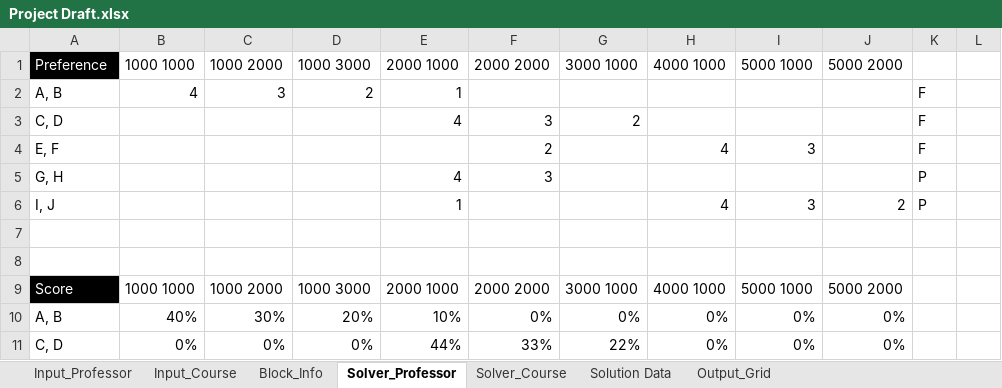
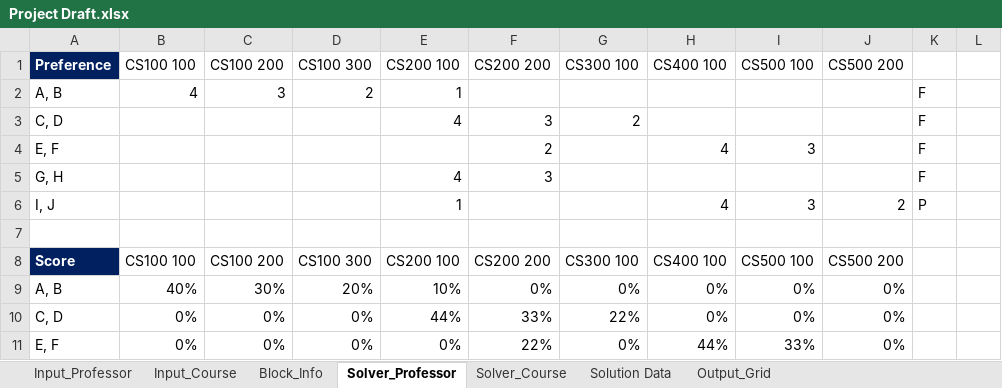
Before and after one commit to CS620TEAMCLUBS/TeamProject, an Excel workbook: Project Draft.xlsx, sheet Solver_Professor, drawn as a sheet; only a part is shown; the shorter side is filled out with more unchanged rows; values as stored, in another font and other column widths than the file's, no borders; removed rows and columns are numbered as before the commit, all else as after; the diff covers the shown part only; the diff names each change by its address in the sheet, - before the commit and + after, or states it on an @@ line.

```diff
--- a/Project Draft.xlsx (sheet Solver_Professor)
+++ b/Project Draft.xlsx (sheet Solver_Professor)
@@ A1 fill: #000000 → #002060, bold: off → on @@
-B1: 1000 1000
+B1: CS100 100
-C1: 1000 2000
+C1: CS100 200
-D1: 1000 3000
+D1: CS100 300
-E1: 2000 1000
+E1: CS200 100
-F1: 2000 2000
+F1: CS200 200
-G1: 3000 1000
+G1: CS300 100
-H1: 4000 1000
+H1: CS400 100
-I1: 5000 1000
+I1: CS500 100
-J1: 5000 2000
+J1: CS500 200
-K5: P
+K5: F
-row 8: (empty)
@@ A8 fill: #000000 → #002060, bold: off → on @@
-B8 (CS100 100): 1000 1000
+B8 (CS100 100): CS100 100
-C8 (CS100 200): 1000 2000
+C8 (CS100 200): CS100 200
-D8 (CS100 300): 1000 3000
+D8 (CS100 300): CS100 300
-E8 (CS200 100): 2000 1000
+E8 (CS200 100): CS200 100
-F8 (CS200 200): 2000 2000
+F8 (CS200 200): CS200 200
-G8 (CS300 100): 3000 1000
+G8 (CS300 100): CS300 100
-H8 (CS400 100): 4000 1000
+H8 (CS400 100): CS400 100
-I8 (CS500 100): 5000 1000
+I8 (CS500 100): CS500 100
-J8 (CS500 200): 5000 2000
+J8 (CS500 200): CS500 200
```
Also changed, not shown: 11 removed rows, 13 edited cells and cell formats elsewhere in this sheet, sheet Input_Course, sheet Input_Professor, sheet Solution Data, sheet Block_Info, formulas that keep their value.
